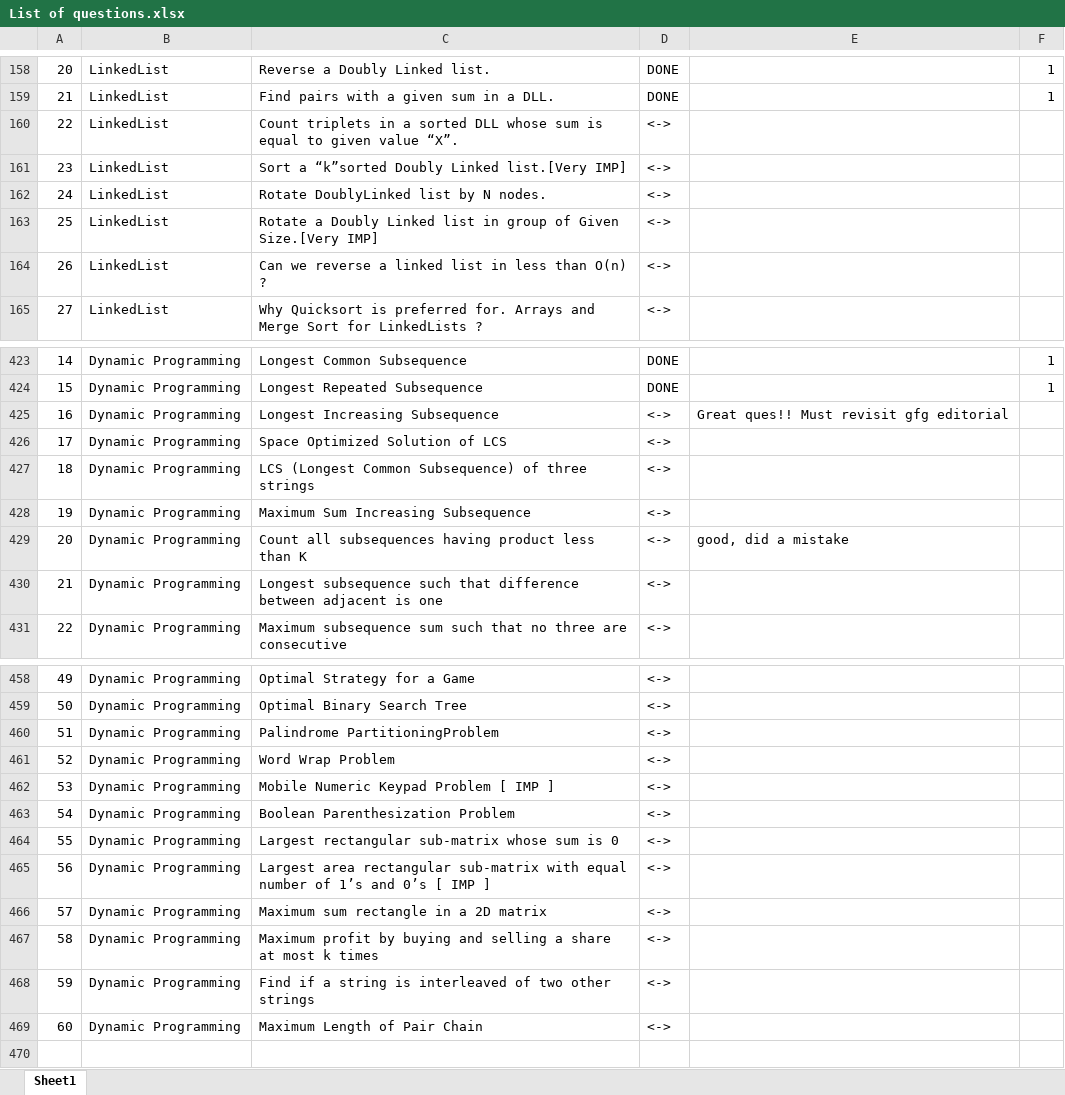
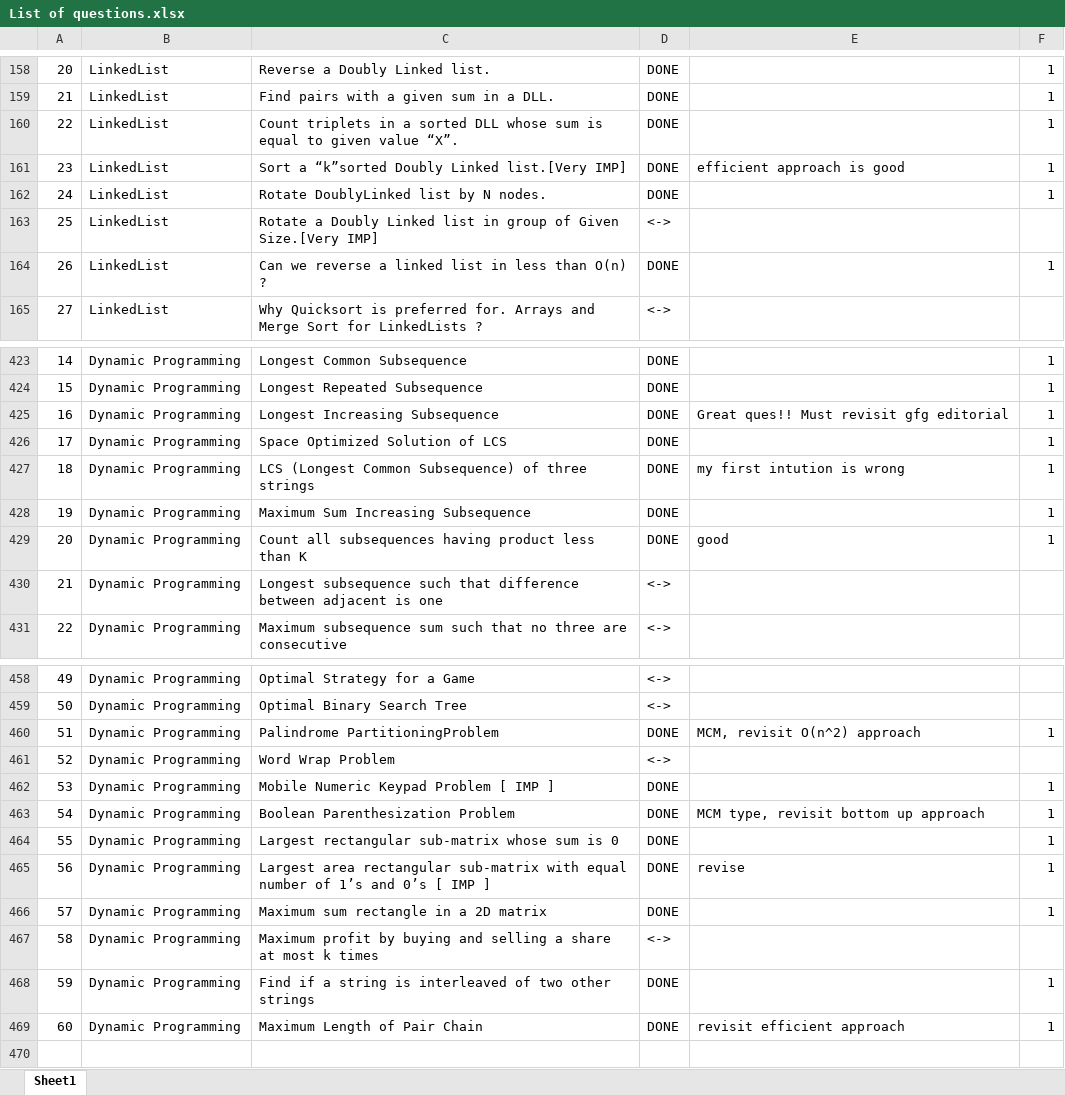
Before and after one commit to rashigupta01/450-DSA-Questions, an Excel workbook: List of questions.xlsx, sheet Sheet1, drawn as a sheet; only a part is shown, gaps mark what is left out; values as stored, in another font and other column widths than the file's, no cell formats; the diff covers the shown part only; the diff names each change by its address in the sheet, - before the commit and + after, or states it on an @@ line.

```diff
--- a/List of questions.xlsx (sheet Sheet1)
+++ b/List of questions.xlsx (sheet Sheet1)
-D160:D162: <->
+D160:D162: DONE
-F160:F162: (empty)
+F160:F162: 1
-E161: (empty)
+E161: efficient approach is good
-D164: <->
+D164: DONE
-F164: (empty)
+F164: 1
-D425:D429: <->
+D425:D429: DONE
-F425:F429: (empty)
+F425:F429: 1
-E427: (empty)
+E427: my first intution is wrong
-E429: good, did a mistake
+E429: good
-D460: <->
+D460: DONE
-E460: (empty)
+E460: MCM, revisit O(n^2) approach
-F460: (empty)
+F460: 1
-D462:D466: <->
+D462:D466: DONE
-F462:F466: (empty)
+F462:F466: 1
-E463: (empty)
+E463: MCM type, revisit bottom up approach
-E465: (empty)
+E465: revise
-D468:D469: <->
+D468:D469: DONE
-F468:F469: (empty)
+F468:F469: 1
-E469: (empty)
+E469: revisit efficient approach
```
Also changed, not shown: 1 added row, 1 removed row and 63 edited cells elsewhere in this sheet, cell formats, 46 other files.
